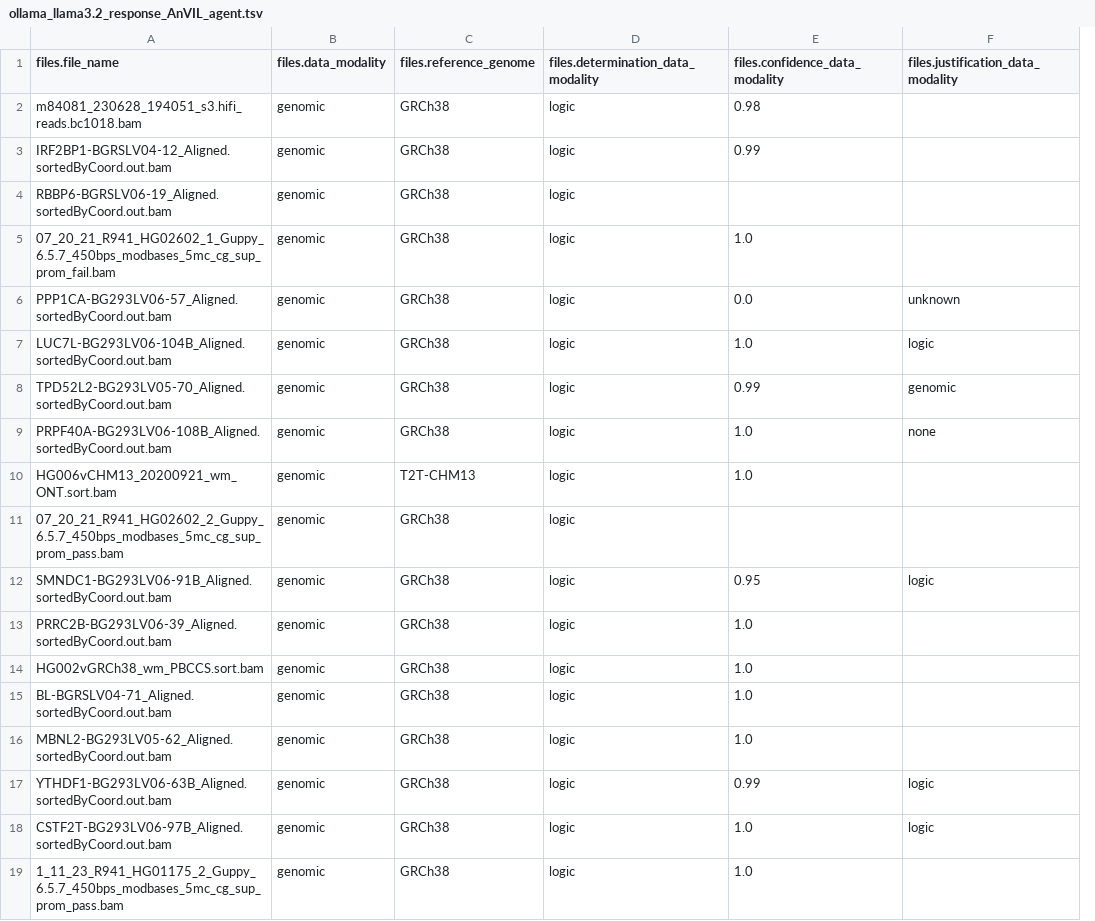
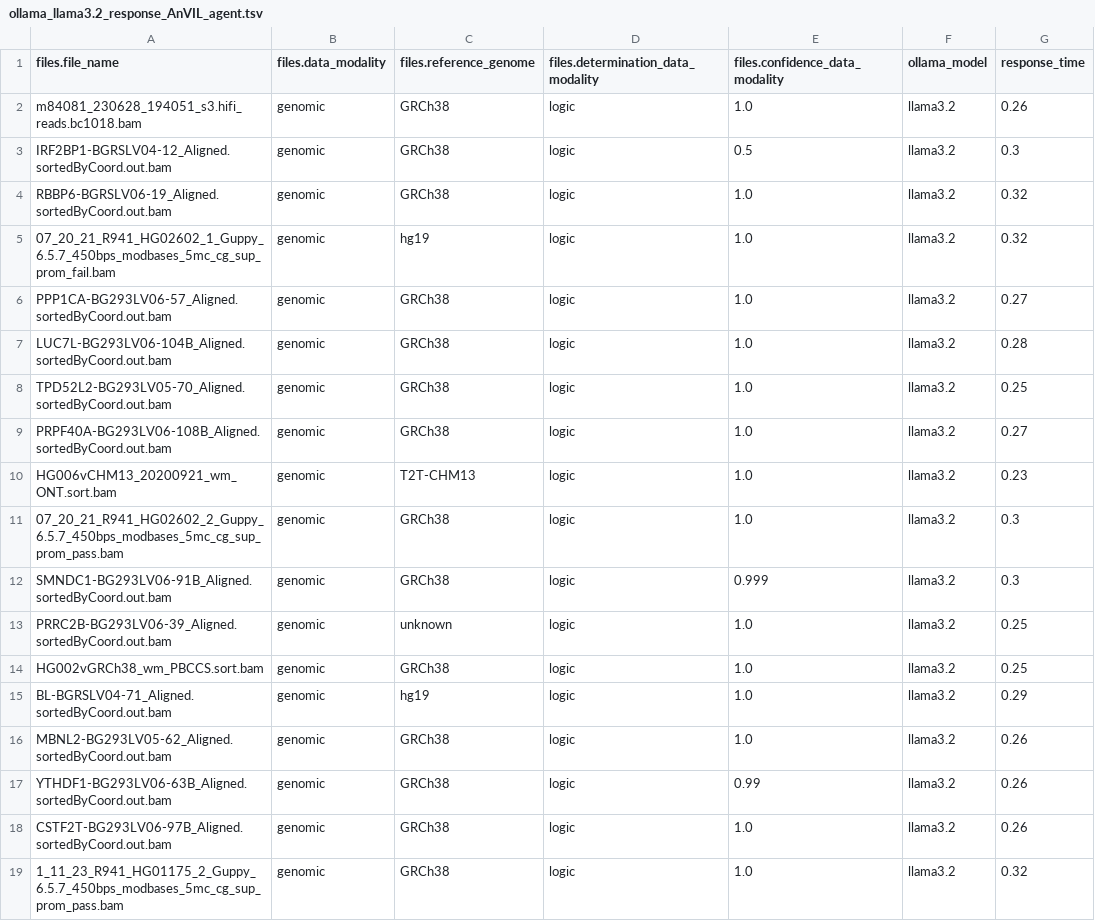
Before and after one commit to DataBiosphere/meta-disco, a TSV file: ollama_llama3.2_response_AnVIL_agent.tsv, drawn as a sheet; only a part is shown; removed rows and columns are numbered as before the commit, all else as after; the diff covers the shown part only; the diff names each change by its address in the sheet, - before the commit and + after, or states it on an @@ line.

Commit message:
add model response time

```diff
--- a/ollama_llama3.2_response_AnVIL_agent.tsv
+++ b/ollama_llama3.2_response_AnVIL_agent.tsv
-column F, rows 1-18: files.justification_data_modality |  |  |  |  | unknown | logic | genomic | none |  |  | logic |  |  |  |  | logic | logic
+column F (ollama_model), rows 2-19: all llama3.2
+column G (response_time), rows 2-19: 0.26 | 0.3 | 0.32 | 0.32 | 0.27 | 0.28 | 0.25 | 0.27 | 0.23 | 0.3 | 0.3 | 0.25 | 0.25 | 0.29 | 0.26 | 0.26 | 0.26 | 0.32
-E2 (files.confidence_data_modality): 0.98
+E2 (files.confidence_data_modality): 1.0
-E3 (files.confidence_data_modality): 0.99
+E3 (files.confidence_data_modality): 0.5
-E4 (files.confidence_data_modality): (empty)
+E4 (files.confidence_data_modality): 1.0
-C5 (files.reference_genome): GRCh38
+C5 (files.reference_genome): hg19
-E6 (files.confidence_data_modality): 0.0
+E6 (files.confidence_data_modality): 1.0
-E8 (files.confidence_data_modality): 0.99
+E8 (files.confidence_data_modality): 1.0
-E11 (files.confidence_data_modality): (empty)
+E11 (files.confidence_data_modality): 1.0
-E12 (files.confidence_data_modality): 0.95
+E12 (files.confidence_data_modality): 0.999
-C13 (files.reference_genome): GRCh38
+C13 (files.reference_genome): unknown
-C15 (files.reference_genome): GRCh38
+C15 (files.reference_genome): hg19
```
Also changed, not shown: 102 edited cells elsewhere in this file.
